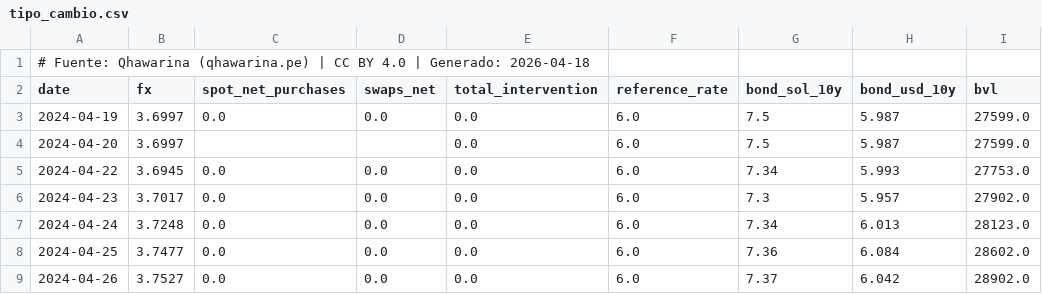
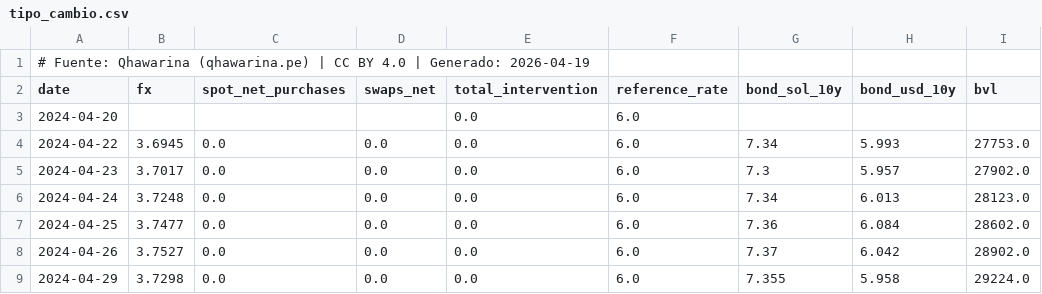
Before and after one commit to cesarchavezp29/qhawarina, a CSV file: exports/data/csv/tipo_cambio.csv, drawn as a sheet; only a part is shown; the shorter side is filled out with more unchanged rows.

```diff
--- a/exports/data/csv/tipo_cambio.csv
+++ b/exports/data/csv/tipo_cambio.csv
@@ -1,5 +1,4 @@
-# Fuente: Qhawarina (qhawarina.pe) | CC BY 4.0 | Generado: 2026-04-18
+# Fuente: Qhawarina (qhawarina.pe) | CC BY 4.0 | Generado: 2026-04-19
 date,fx,spot_net_purchases,swaps_net,total_intervention,reference_rate,bond_sol_10y,bond_usd_10y,bvl
-2024-04-19,3.6997,0.0,0.0,0.0,6.0,7.5,5.987,27599.0
-2024-04-20,3.6997,,,0.0,6.0,7.5,5.987,27599.0
+2024-04-20,,,,0.0,6.0,,,
 2024-04-22,3.6945,0.0,0.0,0.0,6.0,7.34,5.993,27753.0
```
Also changed, not shown: exports/data/csv/indices_riesgo_mensual.csv, exports/data/csv/pbi_nowcast.csv, 10 other files.
